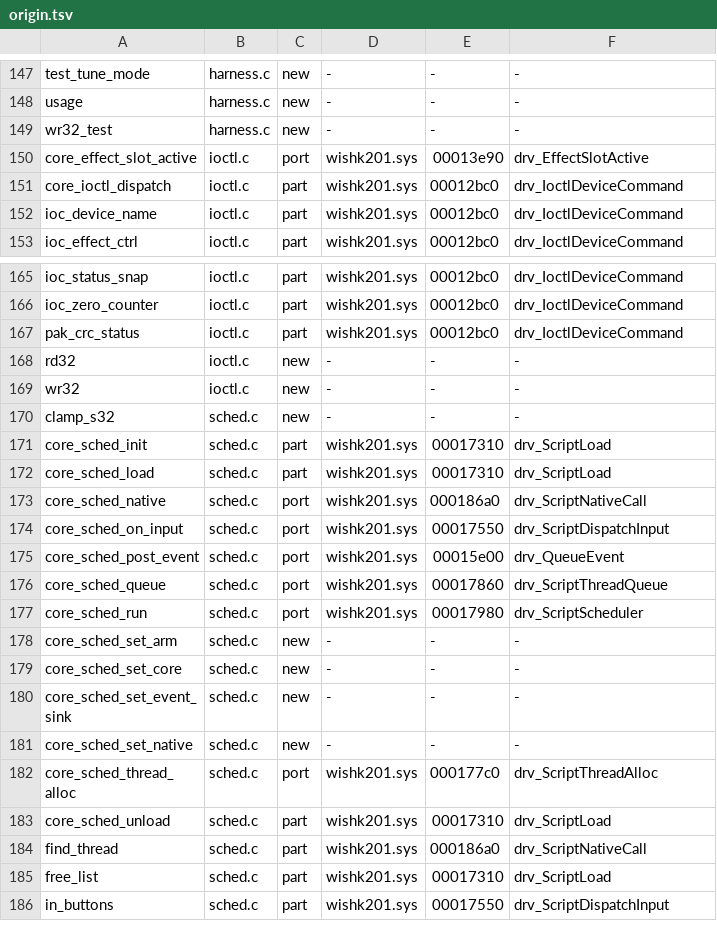
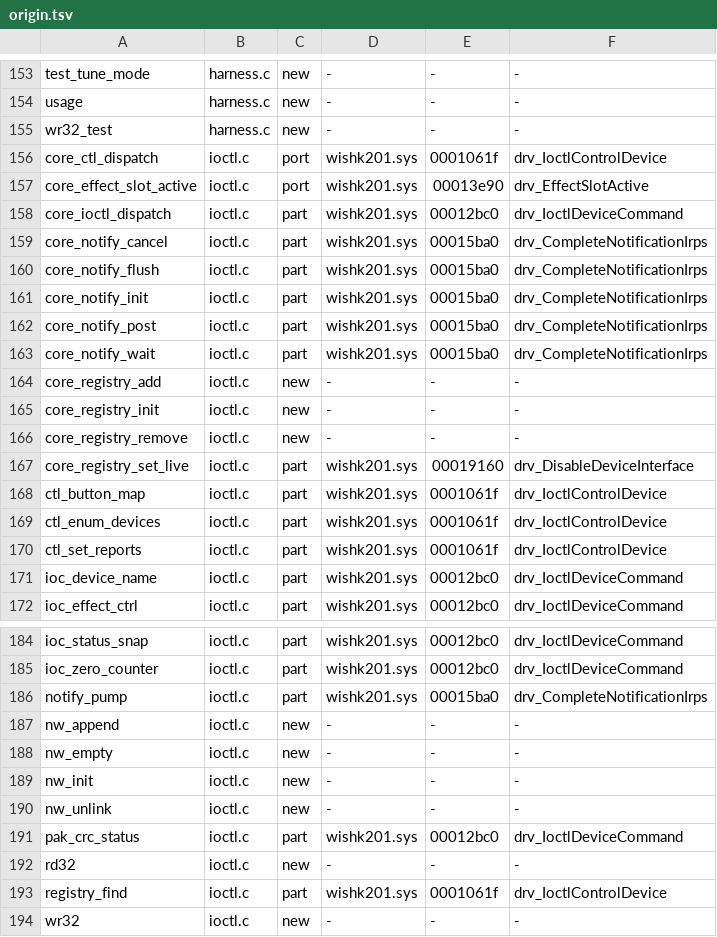
Before and after one commit to pinchyCZN/Adaptoid, a TSV file: src_drv/origin.tsv, drawn as a sheet; only a part is shown, gaps mark what is left out; the shorter side is filled out with more unchanged rows; the diff covers the shown part only; the diff names each change by its address in the sheet, - before the commit and + after, or states it on an @@ line.

```diff
--- a/src_drv/origin.tsv
+++ b/src_drv/origin.tsv
+row 156: core_ctl_dispatch | ioctl.c | port | wishk201.sys | 0001061f | drv_IoctlControlDevice
+row 159: core_notify_cancel | ioctl.c | part | wishk201.sys | 00015ba0 | drv_CompleteNotificationIrps
+row 160: core_notify_flush | ioctl.c | part | wishk201.sys | 00015ba0 | drv_CompleteNotificationIrps
+row 161: core_notify_init | ioctl.c | part | wishk201.sys | 00015ba0 | drv_CompleteNotificationIrps
+row 162: core_notify_post | ioctl.c | part | wishk201.sys | 00015ba0 | drv_CompleteNotificationIrps
+row 163: core_notify_wait | ioctl.c | part | wishk201.sys | 00015ba0 | drv_CompleteNotificationIrps
+row 164: core_registry_add | ioctl.c | new | - | - | -
+row 165: core_registry_init | ioctl.c | new | - | - | -
+row 166: core_registry_remove | ioctl.c | new | - | - | -
+row 167: core_registry_set_live | ioctl.c | part | wishk201.sys | 00019160 | drv_DisableDeviceInterface
+row 168: ctl_button_map | ioctl.c | part | wishk201.sys | 0001061f | drv_IoctlControlDevice
+row 169: ctl_enum_devices | ioctl.c | part | wishk201.sys | 0001061f | drv_IoctlControlDevice
+row 170: ctl_set_reports | ioctl.c | part | wishk201.sys | 0001061f | drv_IoctlControlDevice
+row 186: notify_pump | ioctl.c | part | wishk201.sys | 00015ba0 | drv_CompleteNotificationIrps
+row 187: nw_append | ioctl.c | new | - | - | -
+row 188: nw_empty | ioctl.c | new | - | - | -
+row 189: nw_init | ioctl.c | new | - | - | -
+row 190: nw_unlink | ioctl.c | new | - | - | -
+row 193: registry_find | ioctl.c | part | wishk201.sys | 0001061f | drv_IoctlControlDevice
```
Also changed, not shown: 6 added rows elsewhere in this file, 10 other files.
